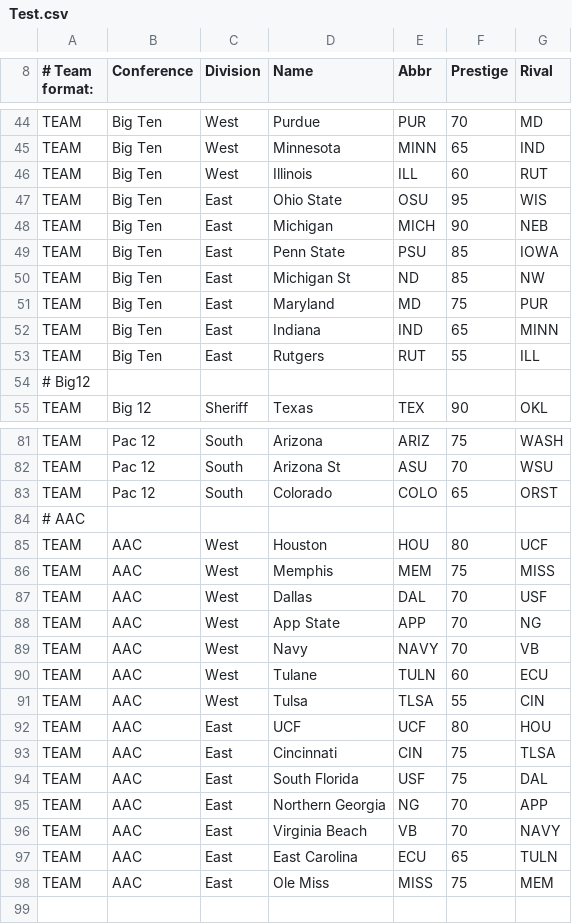
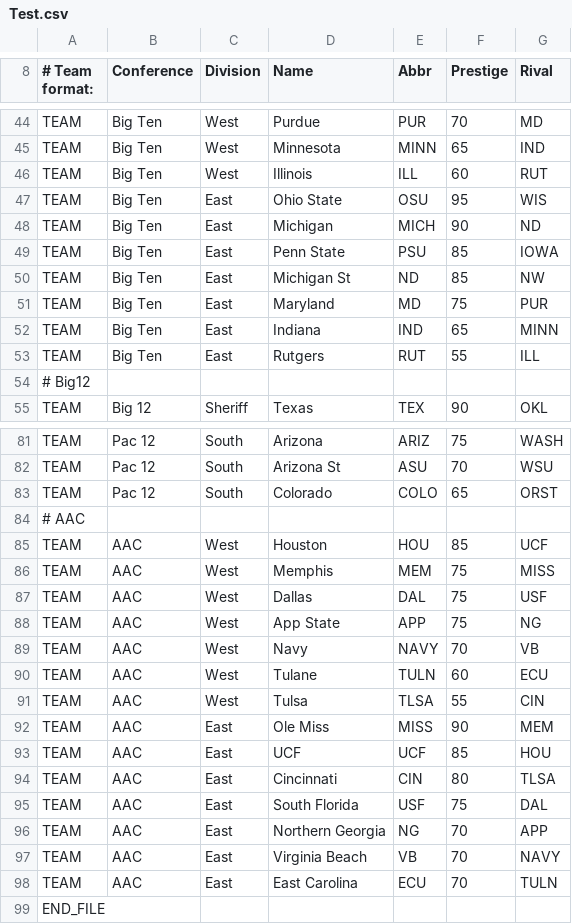
Before and after one commit to jessedrake5/football, a CSV file: Test.csv, drawn as a sheet; only a part is shown, gaps mark what is left out.

Commit message:
Update Test.csv

```diff
--- a/Test.csv
+++ b/Test.csv
@@ -47,3 +47,3 @@ TEAM,Big Ten,West,Illinois,ILL,60,RUT,,,,,,,
 TEAM,Big Ten,East,Ohio State,OSU,95,WIS,,,,,,,
-TEAM,Big Ten,East,Michigan,MICH,90,NEB,,,,,,,
+TEAM,Big Ten,East,Michigan,MICH,90,ND,,,,,,,
 TEAM,Big Ten,East,Penn State,PSU,85,IOWA,,,,,,,
@@ -84,6 +84,6 @@ TEAM,Pac 12,South,Colorado,COLO,65,ORST,,,,,,,
 # AAC,,,,,,,,,,,,,
-TEAM,AAC,West,Houston,HOU,80,UCF,,,,,,,
+TEAM,AAC,West,Houston,HOU,85,UCF,,,,,,,
 TEAM,AAC,West,Memphis,MEM,75,MISS,,,,,,,
-TEAM,AAC,West,Dallas,DAL,70,USF,,,,,,,
-TEAM,AAC,West,App State,APP,70,NG,,,,,,,
+TEAM,AAC,West,Dallas,DAL,75,USF,,,,,,,
+TEAM,AAC,West,App State,APP,75,NG,,,,,,,
 TEAM,AAC,West,Navy,NAVY,70,VB,,,,,,,
@@ -91,4 +91,5 @@ TEAM,AAC,West,Tulane,TULN,60,ECU,,,,,,,
 TEAM,AAC,West,Tulsa,TLSA,55,CIN,,,,,,,
-TEAM,AAC,East,UCF,UCF,80,HOU,,,,,,,
-TEAM,AAC,East,Cincinnati,CIN,75,TLSA,,,,,,,
+TEAM,AAC,East,Ole Miss,MISS,90,MEM,,,,,,,
+TEAM,AAC,East,UCF,UCF,85,HOU,,,,,,,
+TEAM,AAC,East,Cincinnati,CIN,80,TLSA,,,,,,,
 TEAM,AAC,East,South Florida,USF,75,DAL,,,,,,,
@@ -96,3 +97,3 @@ TEAM,AAC,East,Northern Georgia,NG,70,APP,,,,,,,
 TEAM,AAC,East,Virginia Beach,VB,70,NAVY,,,,,,,
-TEAM,AAC,East,East Carolina,ECU,65,TULN,,,,,,,
-TEAM,AAC,East,Ole Miss,MISS,75,MEM,,,,,,,
+TEAM,AAC,East,East Carolina,ECU,70,TULN,,,,,,,
+END_FILE,,,,,,,,,,,,,
```
